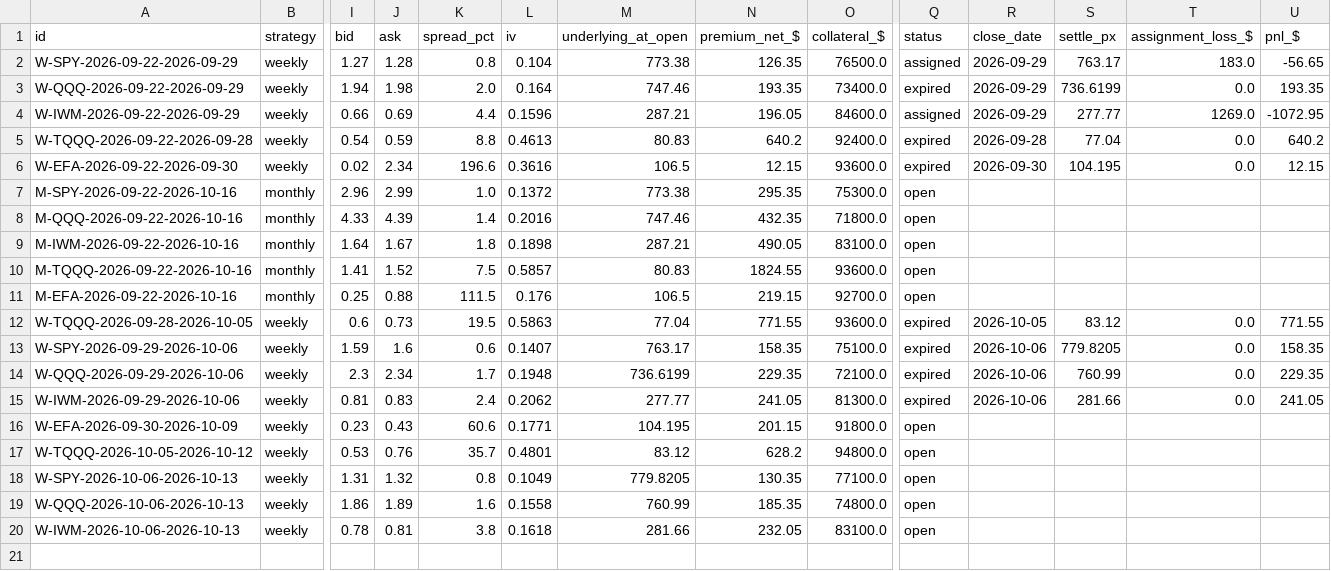
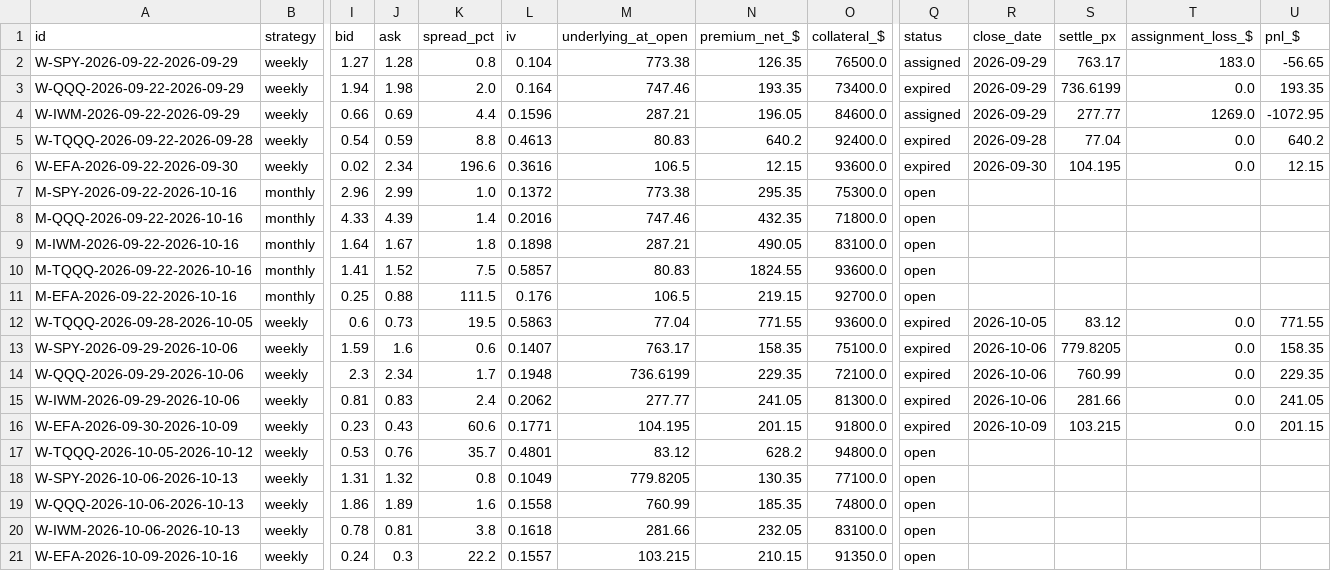
Before and after one commit to Moopheus1/Quant-Records, a CSV file: puts/data/etfs/ledger.csv, drawn as a sheet; only a part is shown, gaps mark what is left out; rows hold the shown columns only; the diff names each change by its address in the sheet, - before the commit and + after, or states it on an @@ line.

```diff
--- a/puts/data/etfs/ledger.csv
+++ b/puts/data/etfs/ledger.csv
-Q16 (status): open
+Q16 (status): expired
-R16 (close_date): (empty)
+R16 (close_date): 2026-10-09
-S16 (settle_px): (empty)
+S16 (settle_px): 103.215
-T16 (assignment_loss_$): (empty)
+T16 (assignment_loss_$): 0.0
-U16 (pnl_$): (empty)
+U16 (pnl_$): 201.15
+row 21: W-EFA-2026-10-09-2026-10-16 | weekly | 0.24 | 0.3 | 22.2 | 0.1557 | 103.215 | 210.15 | 91350.0 | open
```
Also changed, not shown: puts/data/etfs/closes.csv, puts/data/etfs/equity.csv, 5 other files.
